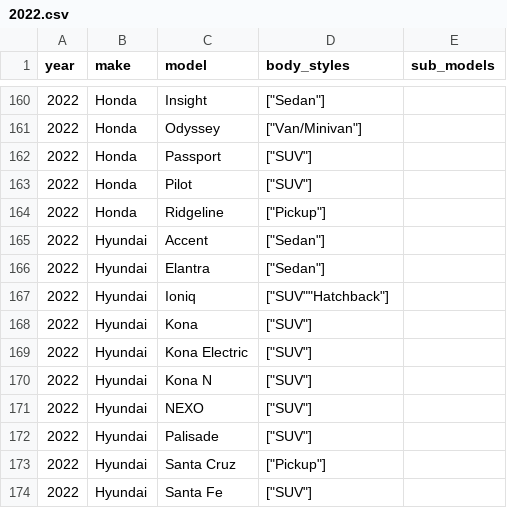
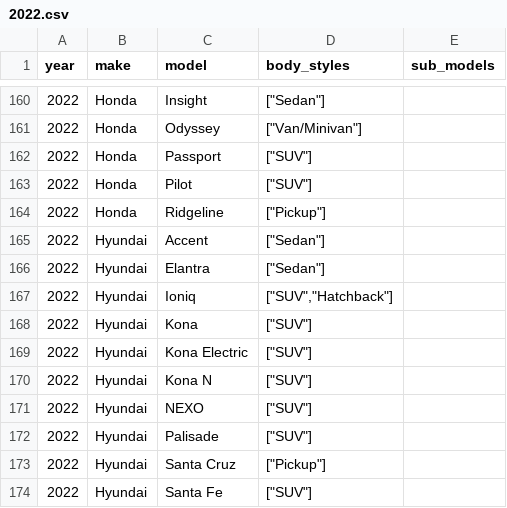
Before and after one commit to romangrinev/us-car-models-data, a CSV file: 2022.csv, drawn as a sheet; only a part is shown, gaps mark what is left out.

Commit message:
fix

```diff
--- a/2022.csv
+++ b/2022.csv
@@ -166,3 +166,3 @@ year,make,model,body_styles,sub_models
 2022,Hyundai,Elantra,"[""Sedan""]"
-2022,Hyundai,Ioniq,"[""SUV""""Hatchback""]"
+2022,Hyundai,Ioniq,"[""SUV"",""Hatchback""]"
 2022,Hyundai,Kona,"[""SUV""]"
```
